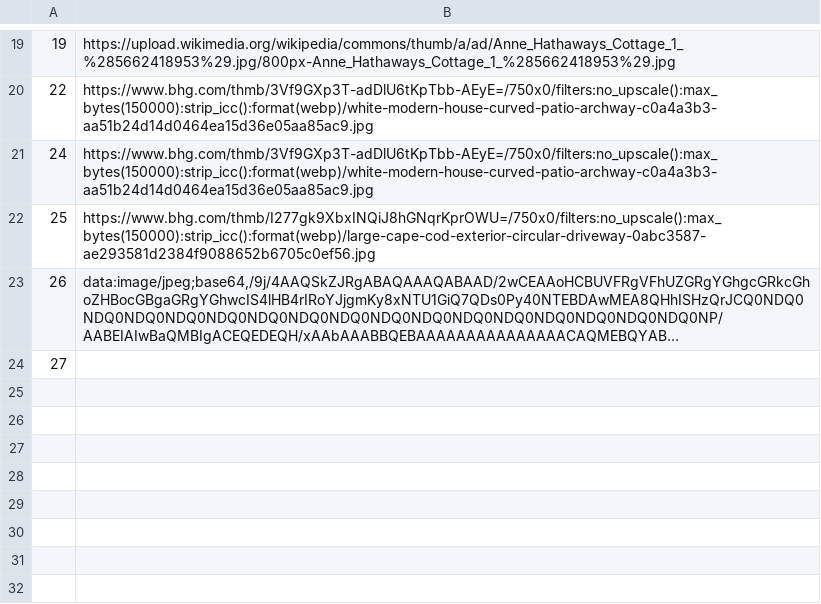
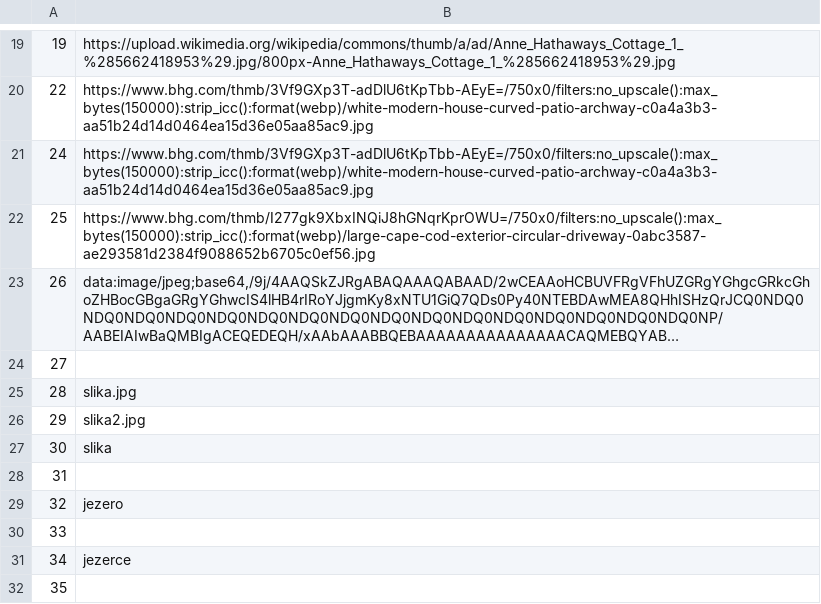
Before and after one commit to Pekseto/SIMS, a CSV file: SIMS-Tourist-Project-main/Tourist-Project/Tourist-Project/Data/images.csv, drawn as a sheet; only a part is shown, gaps mark what is left out; long unchanged cells end in …; the diff names each change by its address in the sheet, - before the commit and + after, or states it on an @@ line.

```diff
--- a/SIMS-Tourist-Project-main/Tourist-Project/Tourist-Project/Data/images.csv
+++ b/SIMS-Tourist-Project-main/Tourist-Project/Tourist-Project/Data/images.csv
+row 25: 28 | slika.jpg
+row 26: 29 | slika2.jpg
+row 27: 30 | slika
+row 28: 31
+row 29: 32 | jezero
+row 30: 33
+row 31: 34 | jezerce
+row 32: 35
```
Also changed, not shown: SIMS-Tourist-Project-main/Tourist-Project/Tourist-Project/Data/tourPoints.csv, SIMS-Tourist-Project-main/Tourist-Project/Tourist-Project/Data/tours.csv, 34 other files.
